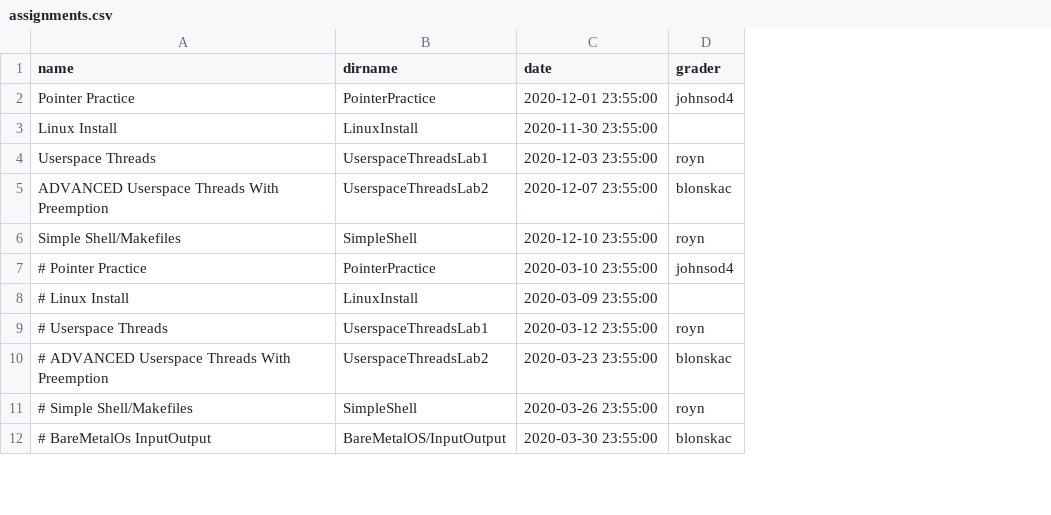
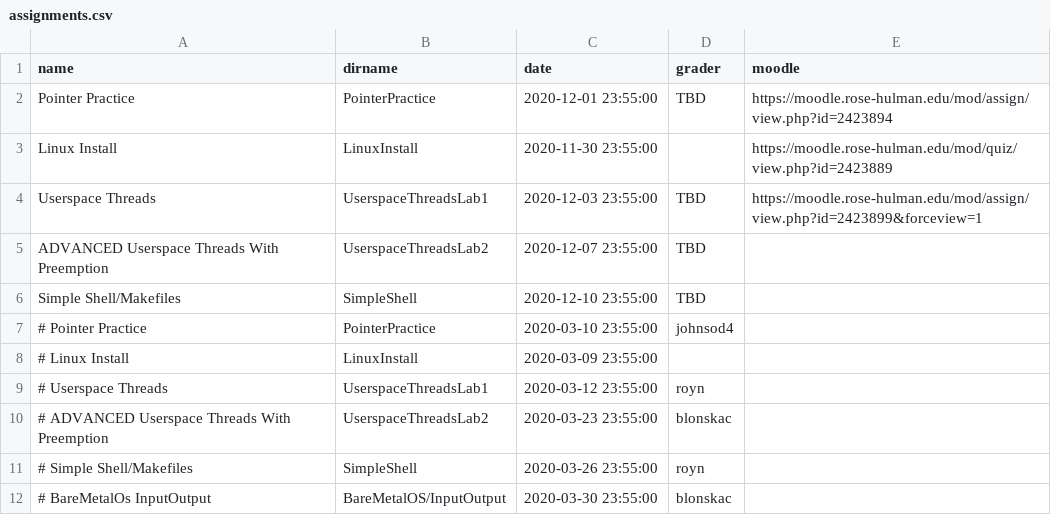
Before and after one commit to RHIT-CSSE/csse332, a CSV file: _data/assignments.csv, drawn as a sheet; only a part is shown; the diff names each change by its address in the sheet, - before the commit and + after, or states it on an @@ line.

Commit message:
add moodle link

```diff
--- a/_data/assignments.csv
+++ b/_data/assignments.csv
+column E (moodle), rows 2-4: https://moodle.rose-hulman.edu/mod/assign/view.php?id=2423894 | https://moodle.rose-hulman.edu/mod/quiz/view.php?id=2423889 | https://moodle.rose-hulman.edu/mod/assign/view.php?id=2423899&forceview=1
-D2 (grader): johnsod4
+D2 (grader): TBD
-D4 (grader): royn
+D4 (grader): TBD
-D5 (grader): blonskac
+D5 (grader): TBD
-D6 (grader): royn
+D6 (grader): TBD
```
Also changed, not shown: 2 other files.
